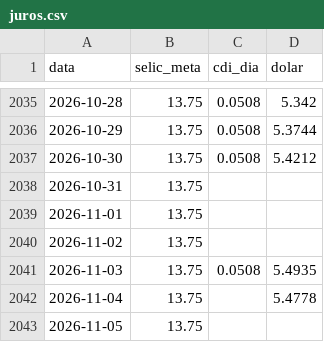
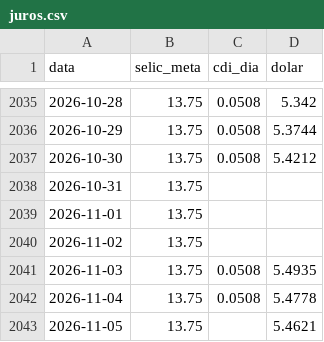
Before and after one commit to pietrosalvador5-boop/painel-previmpa, a CSV file: dados/juros.csv, drawn as a sheet; only a part is shown, gaps mark what is left out.

```diff
--- a/dados/juros.csv
+++ b/dados/juros.csv
@@ -2041,3 +2041,3 @@ data,selic_meta,cdi_dia,dolar
 2026-11-03,13.75,0.0508,5.4935
-2026-11-04,13.75,,5.4778
-2026-11-05,13.75,,
+2026-11-04,13.75,0.0508,5.4778
+2026-11-05,13.75,,5.4621
```
Also changed, not shown: 2 other files.
